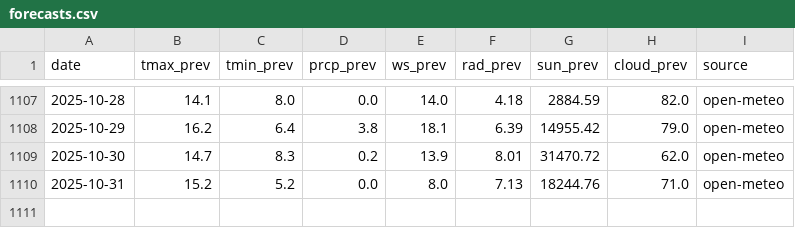
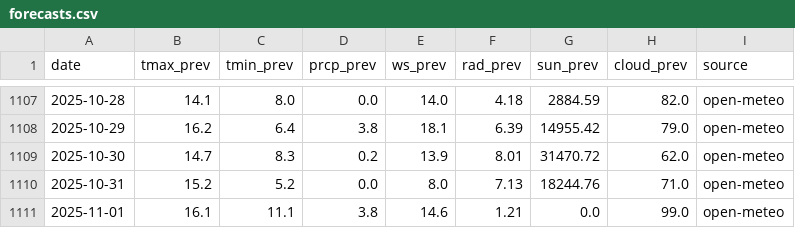
Before and after one commit to A-Jeaugey/bias-corrector-weather, a CSV file: data/forecasts.csv, drawn as a sheet; only a part is shown, gaps mark what is left out.

```diff
--- a/data/forecasts.csv
+++ b/data/forecasts.csv
@@ -1110 +1110,2 @@ date,tmax_prev,tmin_prev,prcp_prev,ws_prev,rad_prev,sun_prev,cloud_prev,source
 2025-10-31,15.2,5.2,0.0,8.0,7.13,18244.76,71.0,open-meteo
+2025-11-01,16.1,11.1,3.8,14.6,1.21,0.0,99.0,open-meteo
```
